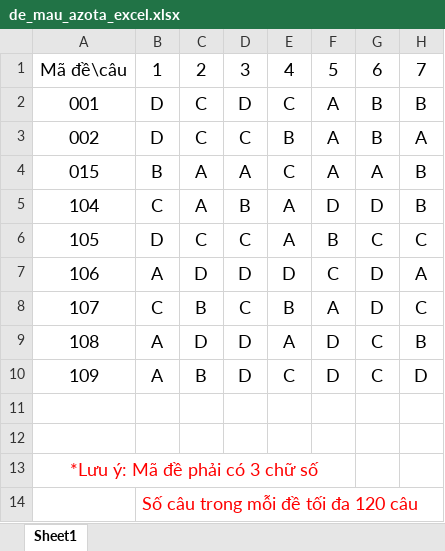
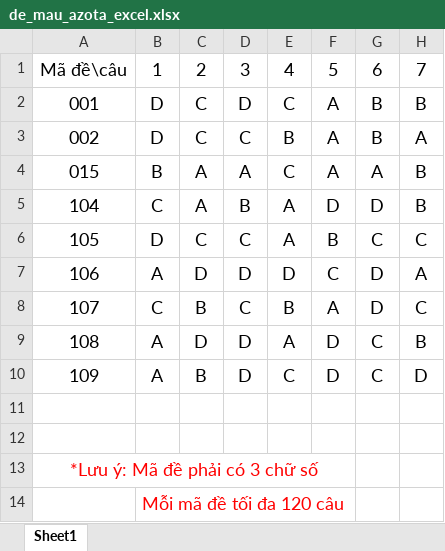
Before and after one commit to azota889/storage_public, an Excel workbook: azota_assets/medias/de_mau_azota_excel.xlsx, sheet Sheet1, drawn as a sheet; only a part is shown; values as stored, in another font and other column widths than the file's, no borders; the diff names each change by its address in the sheet, - before the commit and + after, or states it on an @@ line.

Commit message:
auto upload image with dev

```diff
--- a/azota_assets/medias/de_mau_azota_excel.xlsx (sheet Sheet1)
+++ b/azota_assets/medias/de_mau_azota_excel.xlsx (sheet Sheet1)
-B14: Số câu trong mỗi đề tối đa 120 câu
+B14: Mỗi mã đề tối đa 120 câu
```
